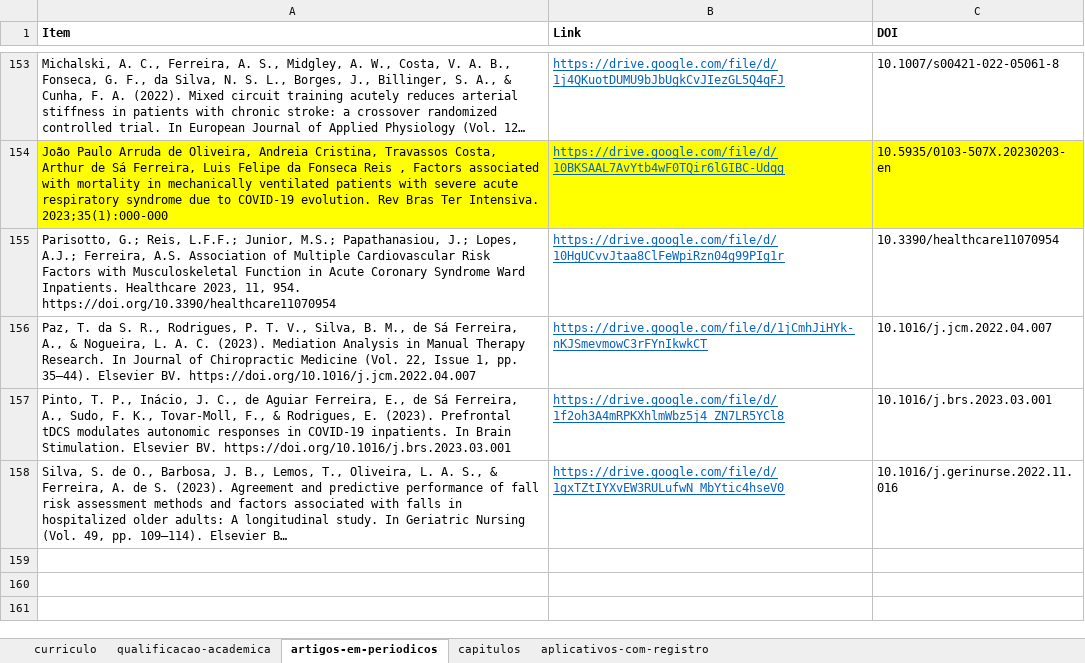
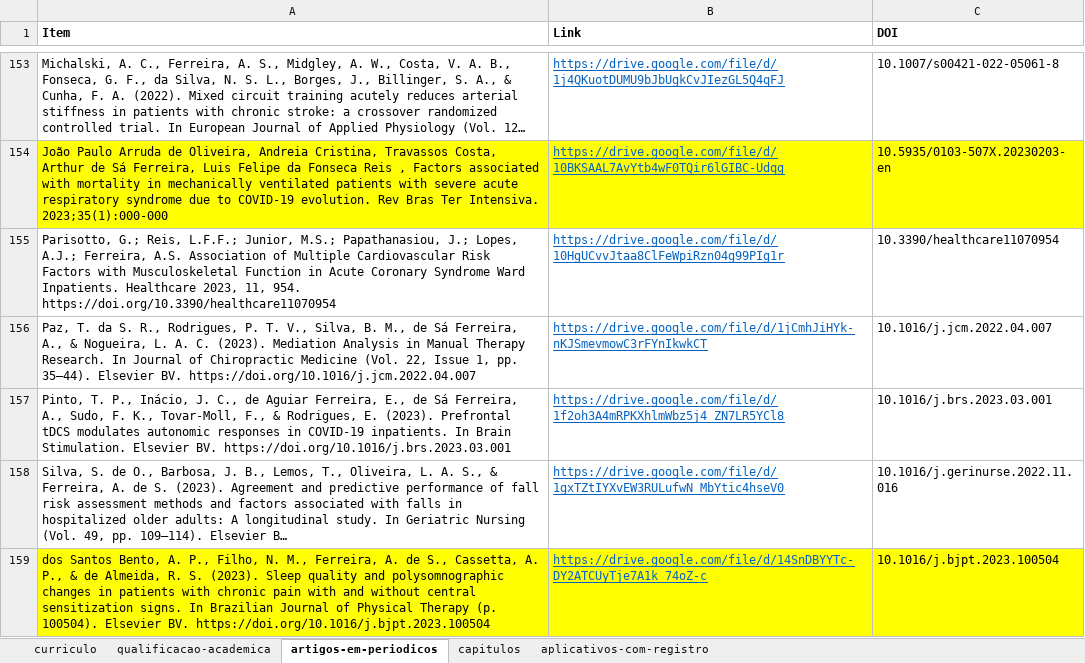
Before and after one commit to FerreiraAS/Ciencia-com-R-Consultoria, an Excel workbook: Links.xlsx, sheet artigos-em-periodicos, drawn as a sheet; only a part is shown, gaps mark what is left out; long unchanged cells end in …; values as stored, in another font and other column widths than the file's, no borders; conditional formats not drawn; the diff names each change by its address in the sheet, - before the commit and + after, or states it on an @@ line.

```diff
--- a/Links.xlsx (sheet artigos-em-periodicos)
+++ b/Links.xlsx (sheet artigos-em-periodicos)
+row 159: dos Santos Bento, A. P., Filho, N. M., Ferreira, A. de S., Cassetta, A. P., & de Almeida, R. S. (2023). Sleep quality and polysomnographic changes in patients with chronic pain with and without central sensitization signs. In Brazilian Journal of Physical Therapy (p. 100504). Elsevier BV. https://doi.org/10.1016/j.bjpt.2023.100504 | https://drive.google.com/file/d/14SnDBYYTc-DY2ATCUyTje7A1k_74oZ-c | 10.1016/j.bjpt.2023.100504
```
Also changed, not shown: sheet curriculo, docs/Links.xlsx, 14 other files.
